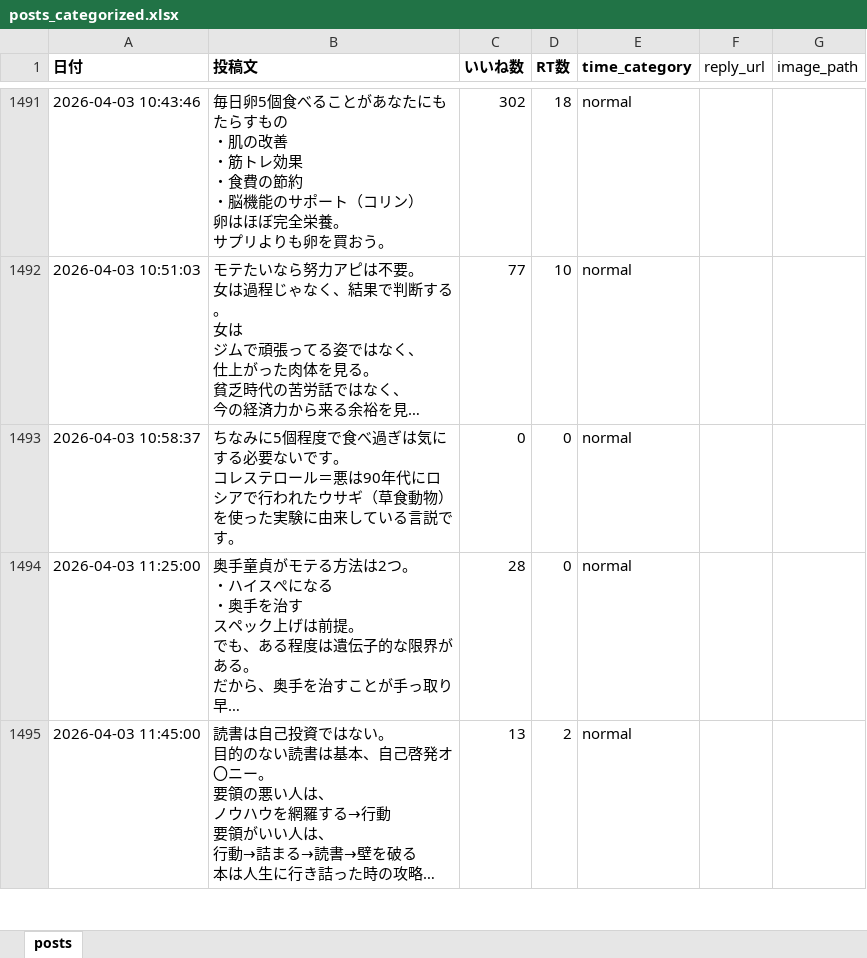
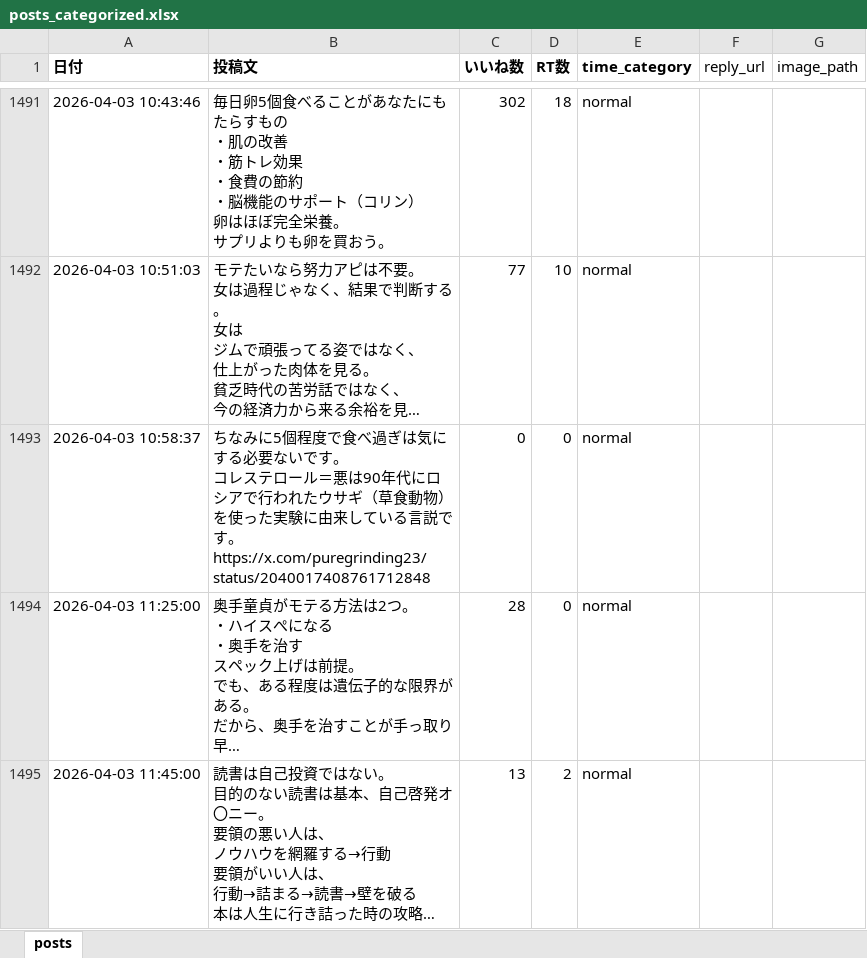
Before and after one commit to kotablog23-hub/sigma-auto-post, an Excel workbook: x_posts/posts_categorized.xlsx, sheet posts, drawn as a sheet; only a part is shown, gaps mark what is left out; long unchanged cells end in …; values as stored, in another font and other column widths than the file's, no borders; ↵ is a line break in a cell; the diff names each change by its address in the sheet, - before the commit and + after, or states it on an @@ line.

```diff
--- a/x_posts/posts_categorized.xlsx (sheet posts)
+++ b/x_posts/posts_categorized.xlsx (sheet posts)
-B1493 (投稿文): …説です。
+B1493 (投稿文): …説です。 ↵ https://x.com/puregrinding23/status/2040017408761712848
```
